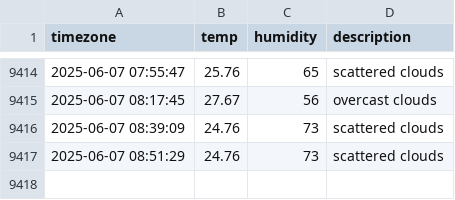
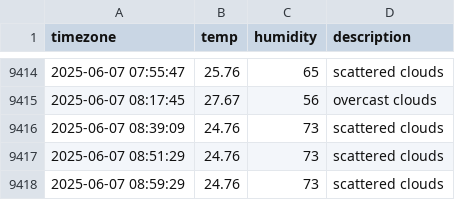
Before and after one commit to 1hyeokk/seoul_weather, a CSV file: seoul_weather.csv, drawn as a sheet; only a part is shown, gaps mark what is left out.

```diff
--- a/seoul_weather.csv
+++ b/seoul_weather.csv
@@ -9417 +9417,2 @@ timezone,temp,humidity,description
 2025-06-07 08:51:29,24.76,73,scattered clouds
+2025-06-07 08:59:29,24.76,73,scattered clouds
```
